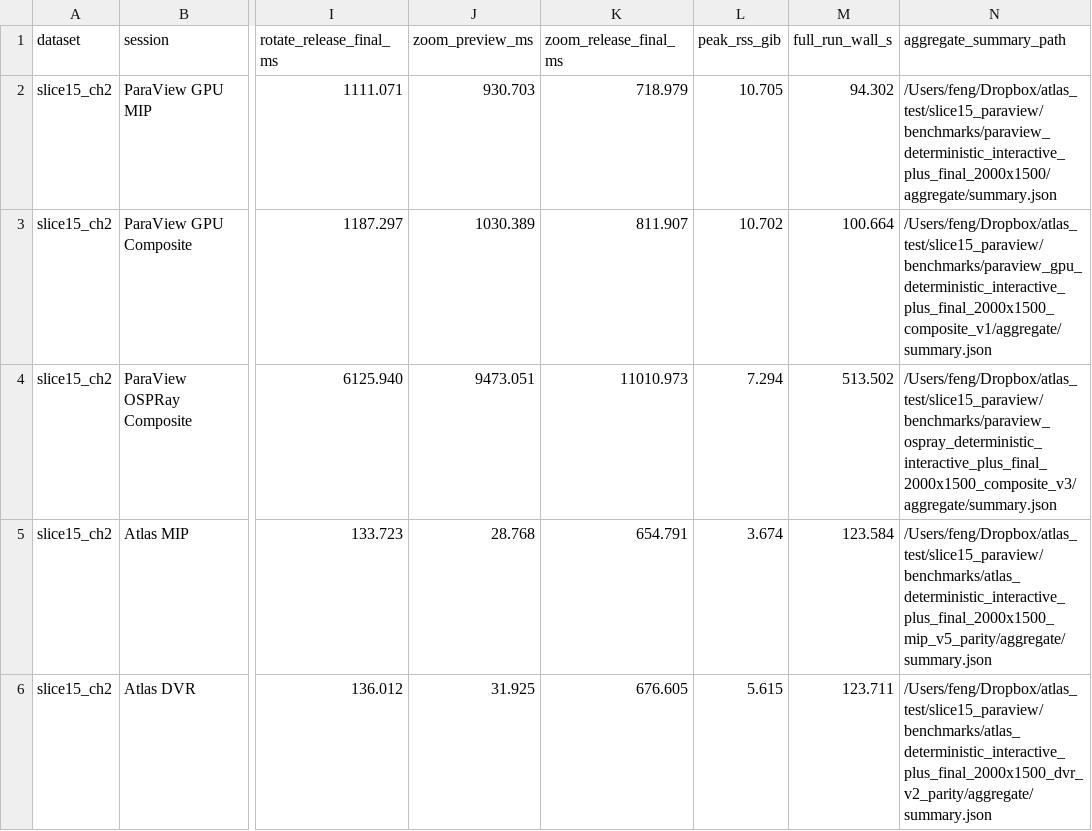
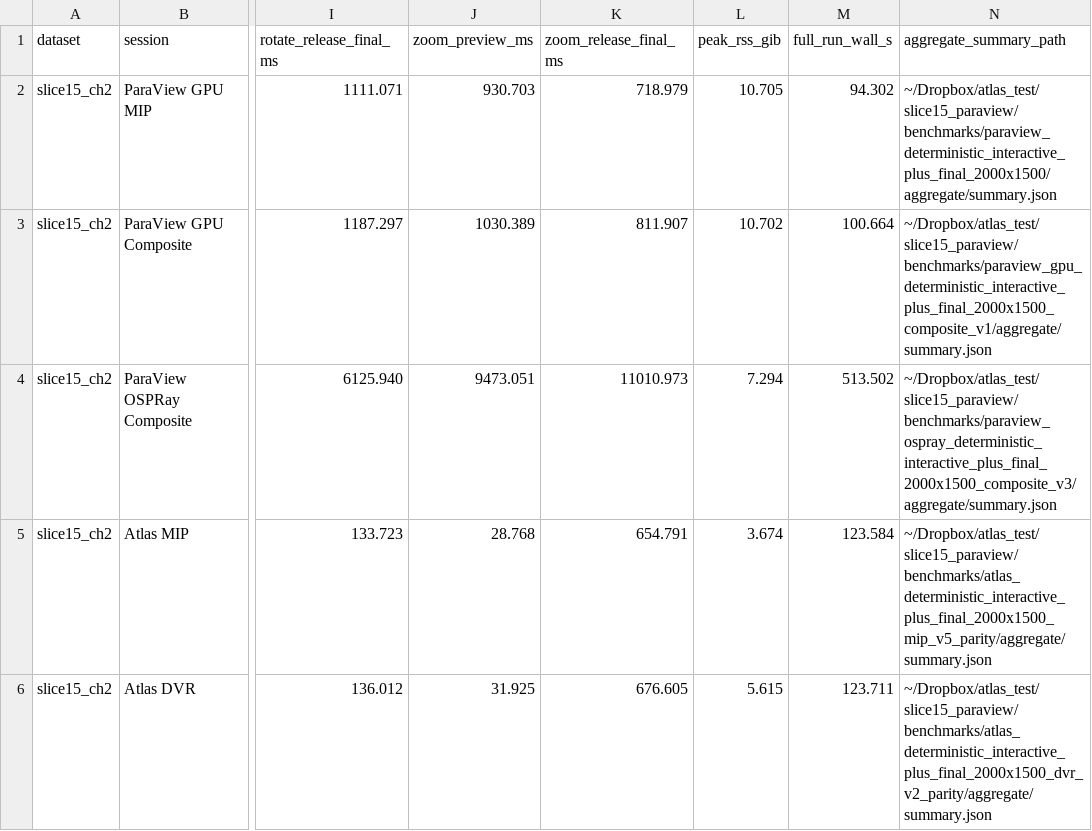
Before and after one commit to feng-lab/atlas, a CSV file: util/benchmark/benchmark_cross_session_snapshot.csv, drawn as a sheet; only a part is shown, gaps mark what is left out; the diff covers the shown part only; the diff names each change by its address in the sheet, - before the commit and + after, or states it on an @@ line.

Commit message:
napari test and cleanup

```diff
--- a/util/benchmark/benchmark_cross_session_snapshot.csv
+++ b/util/benchmark/benchmark_cross_session_snapshot.csv
-N2 (aggregate_summary_path): /Users/feng/Dropbox/atlas_test/slice15_paraview/benchmarks/paraview_deterministic_interactive_plus_final_2000x1500/aggregate/summary.json
+N2 (aggregate_summary_path): ~/Dropbox/atlas_test/slice15_paraview/benchmarks/paraview_deterministic_interactive_plus_final_2000x1500/aggregate/summary.json
-N3 (aggregate_summary_path): /Users/feng/Dropbox/atlas_test/slice15_paraview/benchmarks/paraview_gpu_deterministic_interactive_plus_final_2000x1500_composite_v1/aggregate/summary.json
+N3 (aggregate_summary_path): ~/Dropbox/atlas_test/slice15_paraview/benchmarks/paraview_gpu_deterministic_interactive_plus_final_2000x1500_composite_v1/aggregate/summary.json
-N4 (aggregate_summary_path): /Users/feng/Dropbox/atlas_test/slice15_paraview/benchmarks/paraview_ospray_deterministic_interactive_plus_final_2000x1500_composite_v3/aggregate/summary.json
+N4 (aggregate_summary_path): ~/Dropbox/atlas_test/slice15_paraview/benchmarks/paraview_ospray_deterministic_interactive_plus_final_2000x1500_composite_v3/aggregate/summary.json
-N5 (aggregate_summary_path): /Users/feng/Dropbox/atlas_test/slice15_paraview/benchmarks/atlas_deterministic_interactive_plus_final_2000x1500_mip_v5_parity/aggregate/summary.json
+N5 (aggregate_summary_path): ~/Dropbox/atlas_test/slice15_paraview/benchmarks/atlas_deterministic_interactive_plus_final_2000x1500_mip_v5_parity/aggregate/summary.json
-N6 (aggregate_summary_path): /Users/feng/Dropbox/atlas_test/slice15_paraview/benchmarks/atlas_deterministic_interactive_plus_final_2000x1500_dvr_v2_parity/aggregate/summary.json
+N6 (aggregate_summary_path): ~/Dropbox/atlas_test/slice15_paraview/benchmarks/atlas_deterministic_interactive_plus_final_2000x1500_dvr_v2_parity/aggregate/summary.json
```
Also changed, not shown: 14 edited cells elsewhere in this file, util/benchmark/benchmark_atlas_cross_dataset_snapshot.csv, util/benchmark/benchmark_gui_rotate_snapshot.csv, 34 other files.
